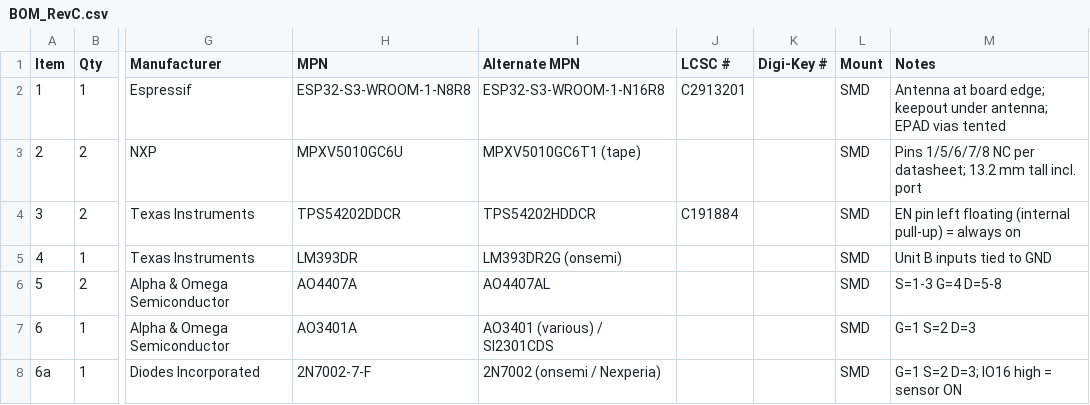
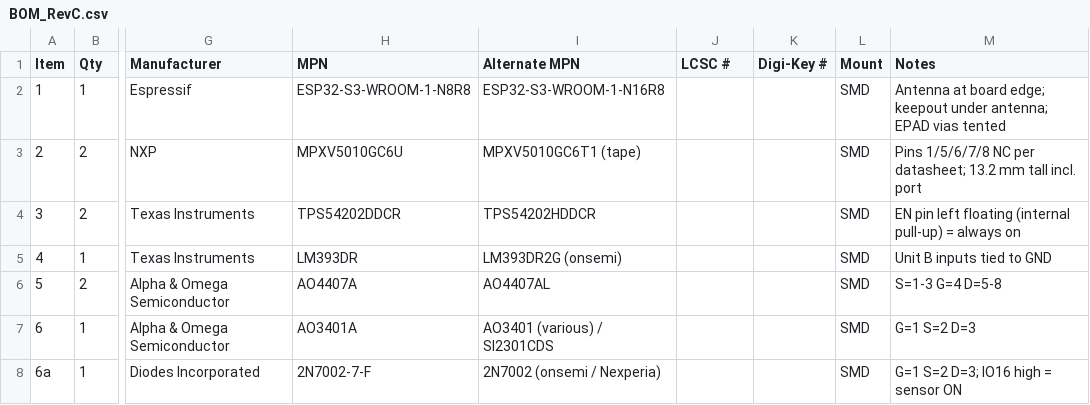
Before and after one commit to tranhuunam00/Master_2024, a CSV file: Cpap/hardware/CPAP_VSSM/Fab_RevC/BOM_RevC.csv, drawn as a sheet; only a part is shown, gaps mark what is left out; the diff covers the shown part only; the diff names each change by its address in the sheet, - before the commit and + after, or states it on an @@ line.

```diff
--- a/Cpap/hardware/CPAP_VSSM/Fab_RevC/BOM_RevC.csv
+++ b/Cpap/hardware/CPAP_VSSM/Fab_RevC/BOM_RevC.csv
-J2 (LCSC #): C2913201
+J2 (LCSC #): (empty)
-J4 (LCSC #): C191884
+J4 (LCSC #): (empty)
```
Also changed, not shown: 9 edited cells elsewhere in this file, Cpap/hardware/BOM_RevC.csv, 10 other files.
